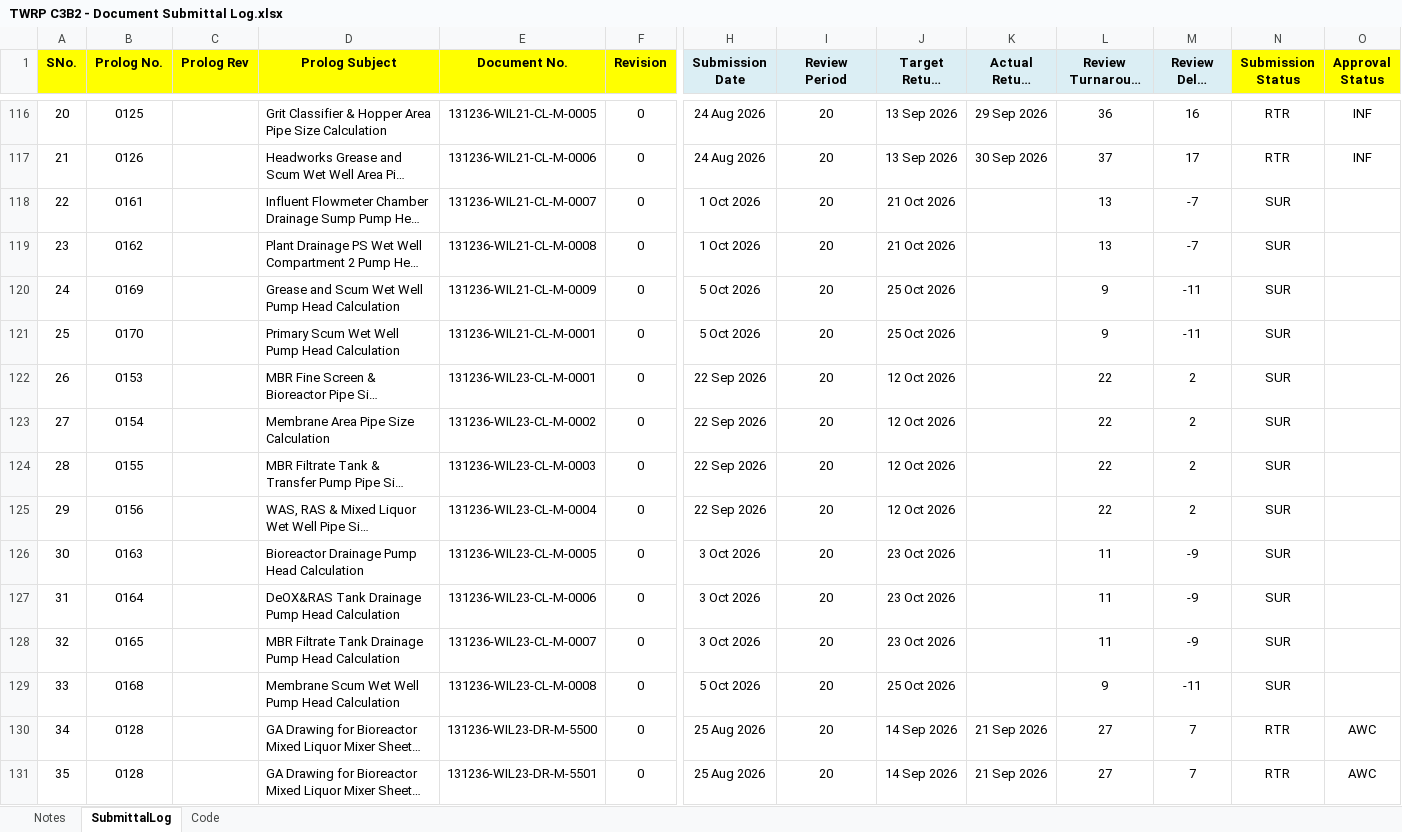
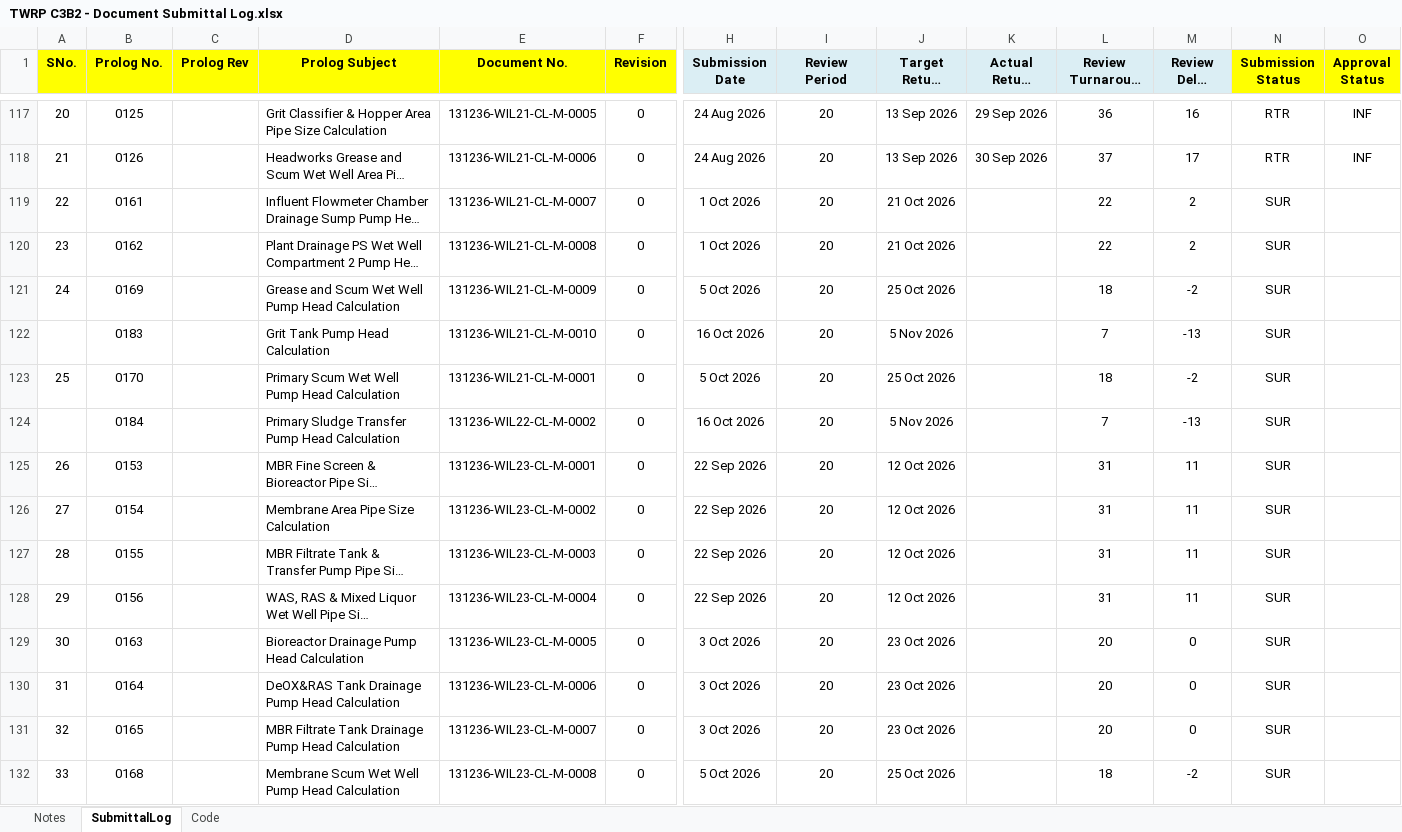
Before and after one commit to chinwarsoon/workbuddy, an Excel workbook: MDL/TWRP C3B2 - Document Submittal Log.xlsx, sheet SubmittalLog, drawn as a sheet; only a part is shown, gaps mark what is left out; the shorter side is filled out with more unchanged rows; long unchanged cells end in …; values as stored, in another font and other column widths than the file's, no borders; conditional formats not drawn; addresses are those after the commit; rows hold the shown columns only; the diff covers the shown part only; the diff names each change by its address in the sheet, - before the commit and + after, or states it on an @@ line.

```diff
--- a/MDL/TWRP C3B2 - Document Submittal Log.xlsx (sheet SubmittalLog)
+++ b/MDL/TWRP C3B2 - Document Submittal Log.xlsx (sheet SubmittalLog)
@@ column A (SNo.) renumbered from row 55 down @@
-L119:L120 (Review Turnaround Days): 13
+L119:L120 (Review Turnaround Days): 22
-M119:M120 (Review Delay Days): -7
+M119:M120 (Review Delay Days): 2
-L121 (Review Turnaround Days): 9
+L121 (Review Turnaround Days): 18
-M121 (Review Delay Days): -11
+M121 (Review Delay Days): -2
+row 122:  | 0183 |  | Grit Tank Pump Head Calculation | 131236-WIL21-CL-M-0010 | 0 | 16 Oct 2026 | 20 | 5 Nov 2026 |  | 7 | -13 | SUR
-L123 (Review Turnaround Days): 9
+L123 (Review Turnaround Days): 18
-M123 (Review Delay Days): -11
+M123 (Review Delay Days): -2
+row 124:  | 0184 |  | Primary Sludge Transfer Pump Head Calculation | 131236-WIL22-CL-M-0002 | 0 | 16 Oct 2026 | 20 | 5 Nov 2026 |  | 7 | -13 | SUR
-L125:L128 (Review Turnaround Days): 22
+L125:L128 (Review Turnaround Days): 31
-M125:M128 (Review Delay Days): 2
+M125:M128 (Review Delay Days): 11
-L129:L131 (Review Turnaround Days): 11
+L129:L131 (Review Turnaround Days): 20
-M129:M131 (Review Delay Days): -9
+M129:M131 (Review Delay Days): 0
-L132 (Review Turnaround Days): 9
+L132 (Review Turnaround Days): 18
-M132 (Review Delay Days): -11
+M132 (Review Delay Days): -2
```
Also changed, not shown: 50 added rows, 6 removed rows, 9 moved rows and 76 edited cells elsewhere in this sheet, sheet Code, formulas that keep their value, 31 other files.
